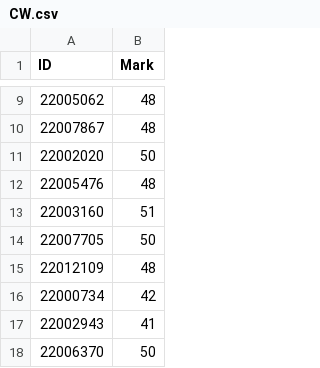
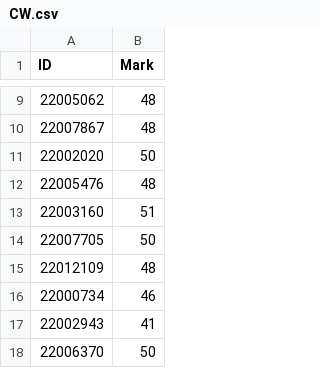
Before and after one commit to pejalgit71/Waip_cw, a CSV file: CW.csv, drawn as a sheet; only a part is shown, gaps mark what is left out.

Commit message:
Update CW.csv

```diff
--- a/CW.csv
+++ b/CW.csv
@@ -15,3 +15,3 @@ ID,Mark
 22012109,48
-22000734,42
+22000734,46
 22002943,41
```
